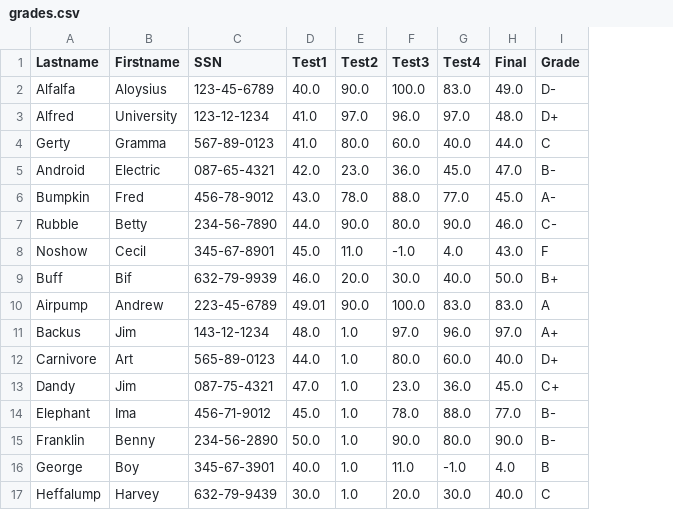
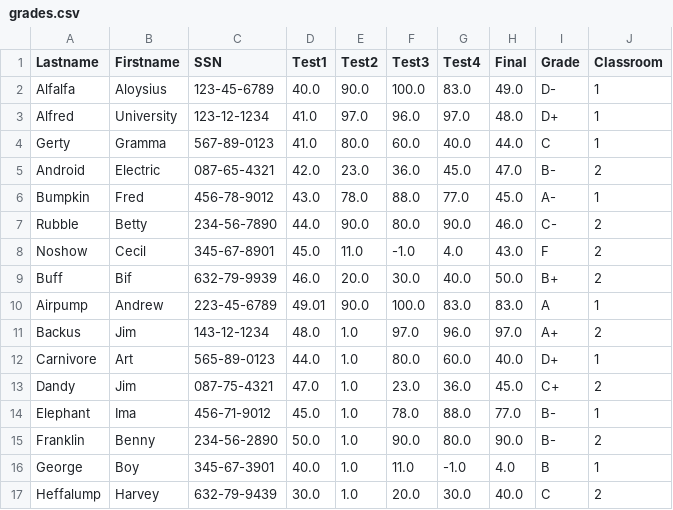
Before and after one commit to vitoreticode/pandas, a CSV file: grades.csv, drawn as a sheet; the diff names each change by its address in the sheet, - before the commit and + after, or states it on an @@ line.

Commit message:
Update grades.csv

```diff
--- a/grades.csv
+++ b/grades.csv
+column J (Classroom), rows 2-17: 1 | 1 | 1 | 2 | 1 | 2 | 2 | 2 | 1 | 2 | 1 | 2 | 1 | 2 | 1 | 2
```
